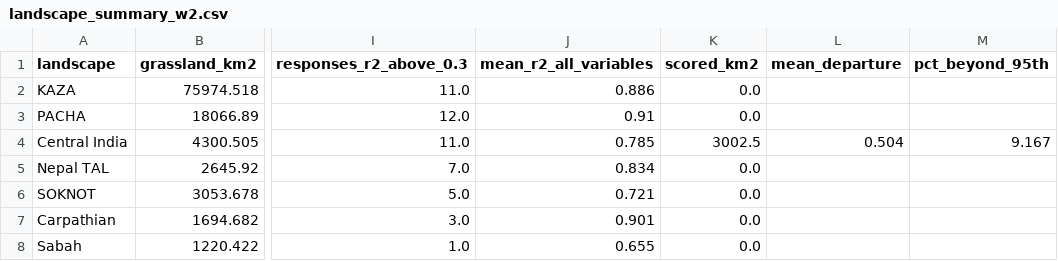
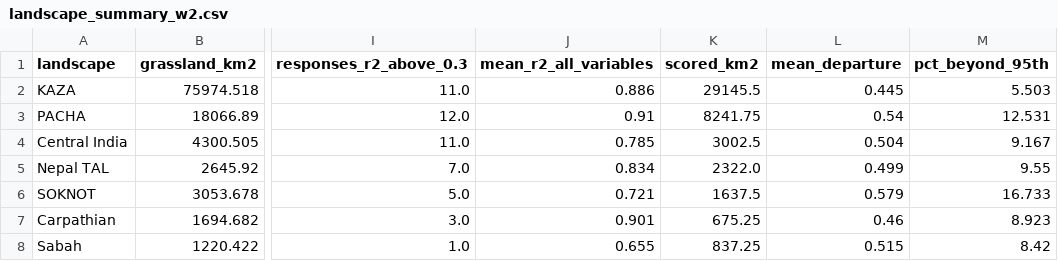
Before and after one commit to ccm246/nhi-terrestrial-integrity-modeling, a CSV file: results/wave2_selected_responses/landscape_summary_w2.csv, drawn as a sheet; only a part is shown, gaps mark what is left out; the diff names each change by its address in the sheet, - before the commit and + after, or states it on an @@ line.

```diff
--- a/results/wave2_selected_responses/landscape_summary_w2.csv
+++ b/results/wave2_selected_responses/landscape_summary_w2.csv
-K2 (scored_km2): 0.0
+K2 (scored_km2): 29145.5
-L2 (mean_departure): (empty)
+L2 (mean_departure): 0.445
-M2 (pct_beyond_95th): (empty)
+M2 (pct_beyond_95th): 5.503
-K3 (scored_km2): 0.0
+K3 (scored_km2): 8241.75
-L3 (mean_departure): (empty)
+L3 (mean_departure): 0.54
-M3 (pct_beyond_95th): (empty)
+M3 (pct_beyond_95th): 12.531
-K5 (scored_km2): 0.0
+K5 (scored_km2): 2322.0
-L5 (mean_departure): (empty)
+L5 (mean_departure): 0.499
-M5 (pct_beyond_95th): (empty)
+M5 (pct_beyond_95th): 9.55
-K6 (scored_km2): 0.0
+K6 (scored_km2): 1637.5
-L6 (mean_departure): (empty)
+L6 (mean_departure): 0.579
-M6 (pct_beyond_95th): (empty)
+M6 (pct_beyond_95th): 16.733
-K7 (scored_km2): 0.0
+K7 (scored_km2): 675.25
-L7 (mean_departure): (empty)
+L7 (mean_departure): 0.46
-M7 (pct_beyond_95th): (empty)
+M7 (pct_beyond_95th): 8.923
-K8 (scored_km2): 0.0
+K8 (scored_km2): 837.25
-L8 (mean_departure): (empty)
+L8 (mean_departure): 0.515
-M8 (pct_beyond_95th): (empty)
+M8 (pct_beyond_95th): 8.42
```
Also changed, not shown: 4 other files.
